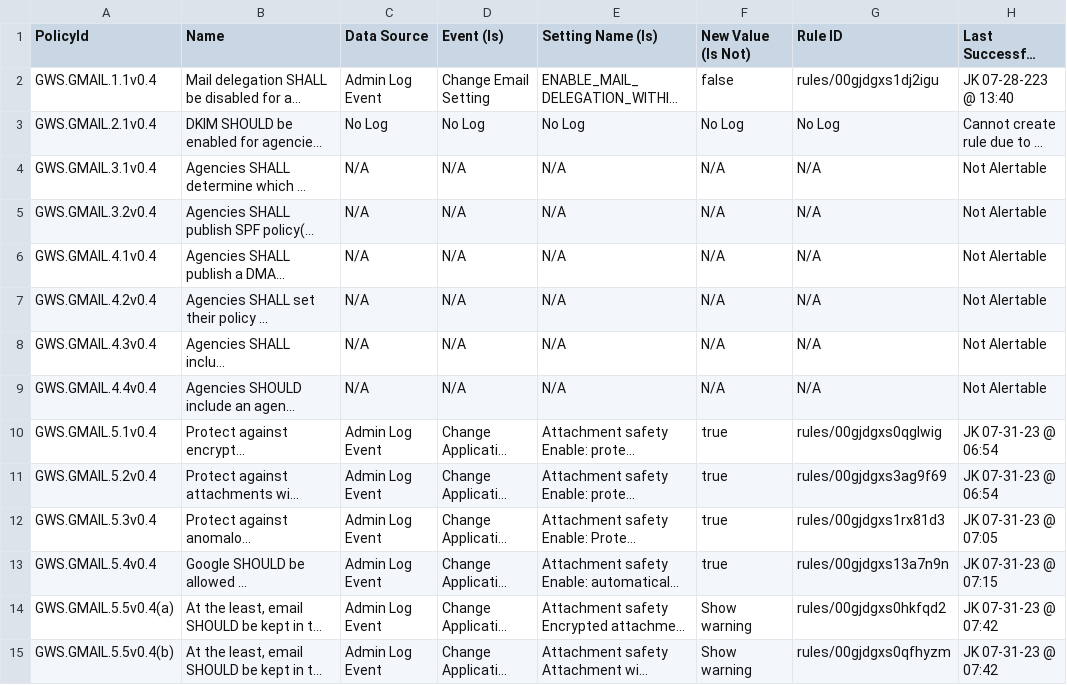
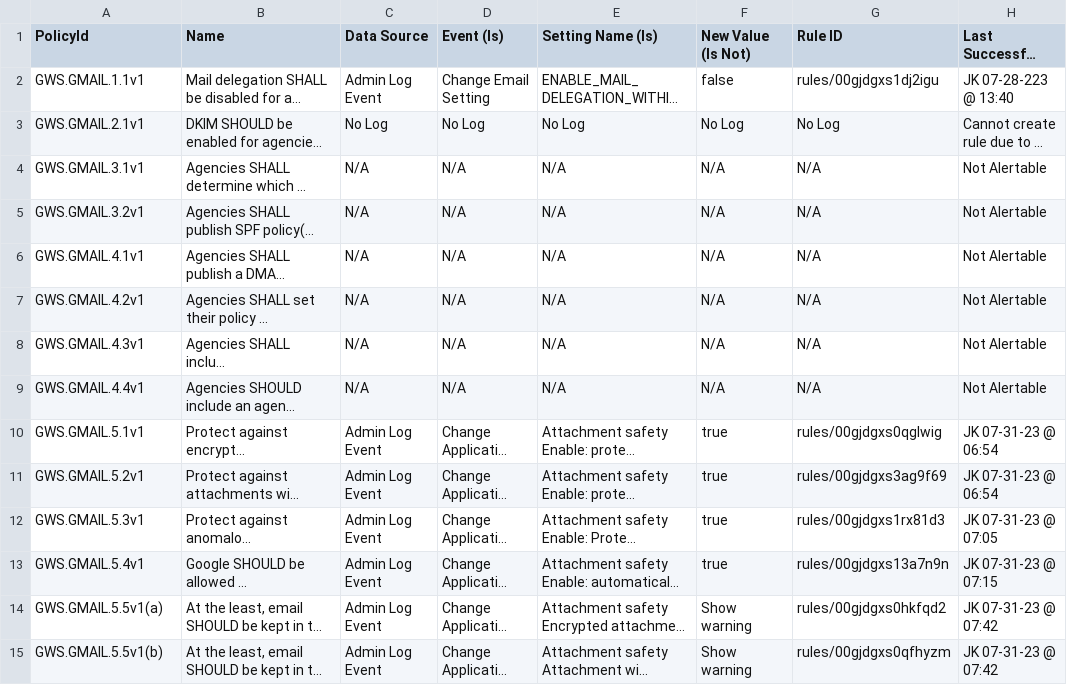
Before and after one commit to cisagov/ScubaGoggles, a CSV file: drift-rules/GWS Drift Monitoring Rules - Gmail.csv, drawn as a sheet; only a part is shown; long unchanged cells end in …; the diff covers the shown part only; the diff names each change by its address in the sheet, - before the commit and + after, or states it on an @@ line.

```diff
--- a/drift-rules/GWS Drift Monitoring Rules - Gmail.csv
+++ b/drift-rules/GWS Drift Monitoring Rules - Gmail.csv
-A2 (PolicyId): GWS.GMAIL.1.1v0.4
+A2 (PolicyId): GWS.GMAIL.1.1v1
-A3 (PolicyId): GWS.GMAIL.2.1v0.4
+A3 (PolicyId): GWS.GMAIL.2.1v1
-A4 (PolicyId): GWS.GMAIL.3.1v0.4
+A4 (PolicyId): GWS.GMAIL.3.1v1
-A5 (PolicyId): GWS.GMAIL.3.2v0.4
+A5 (PolicyId): GWS.GMAIL.3.2v1
-A6 (PolicyId): GWS.GMAIL.4.1v0.4
+A6 (PolicyId): GWS.GMAIL.4.1v1
-A7 (PolicyId): GWS.GMAIL.4.2v0.4
+A7 (PolicyId): GWS.GMAIL.4.2v1
-A8 (PolicyId): GWS.GMAIL.4.3v0.4
+A8 (PolicyId): GWS.GMAIL.4.3v1
-A9 (PolicyId): GWS.GMAIL.4.4v0.4
+A9 (PolicyId): GWS.GMAIL.4.4v1
-A10 (PolicyId): GWS.GMAIL.5.1v0.4
+A10 (PolicyId): GWS.GMAIL.5.1v1
-A11 (PolicyId): GWS.GMAIL.5.2v0.4
+A11 (PolicyId): GWS.GMAIL.5.2v1
-A12 (PolicyId): GWS.GMAIL.5.3v0.4
+A12 (PolicyId): GWS.GMAIL.5.3v1
-A13 (PolicyId): GWS.GMAIL.5.4v0.4
+A13 (PolicyId): GWS.GMAIL.5.4v1
-A14 (PolicyId): GWS.GMAIL.5.5v0.4(a)
+A14 (PolicyId): GWS.GMAIL.5.5v1(a)
-A15 (PolicyId): GWS.GMAIL.5.5v0.4(b)
+A15 (PolicyId): GWS.GMAIL.5.5v1(b)
```
Also changed, not shown: 36 edited cells elsewhere in this file, drift-rules/GWS Drift Monitoring Rules - Calendar.csv, drift-rules/GWS Drift Monitoring Rules - Chat.csv, 6 other files.
